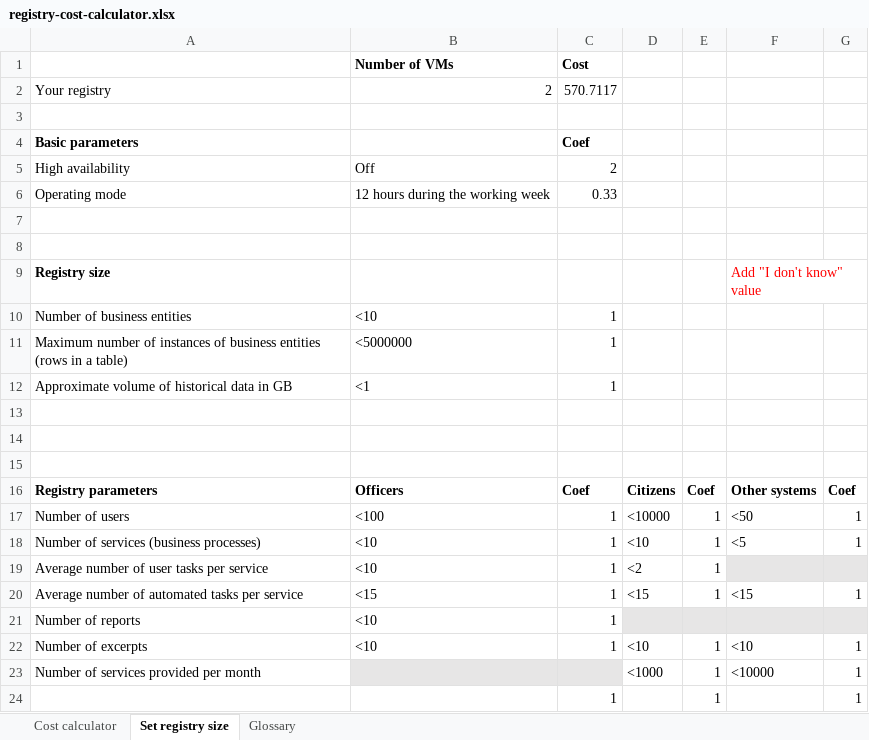
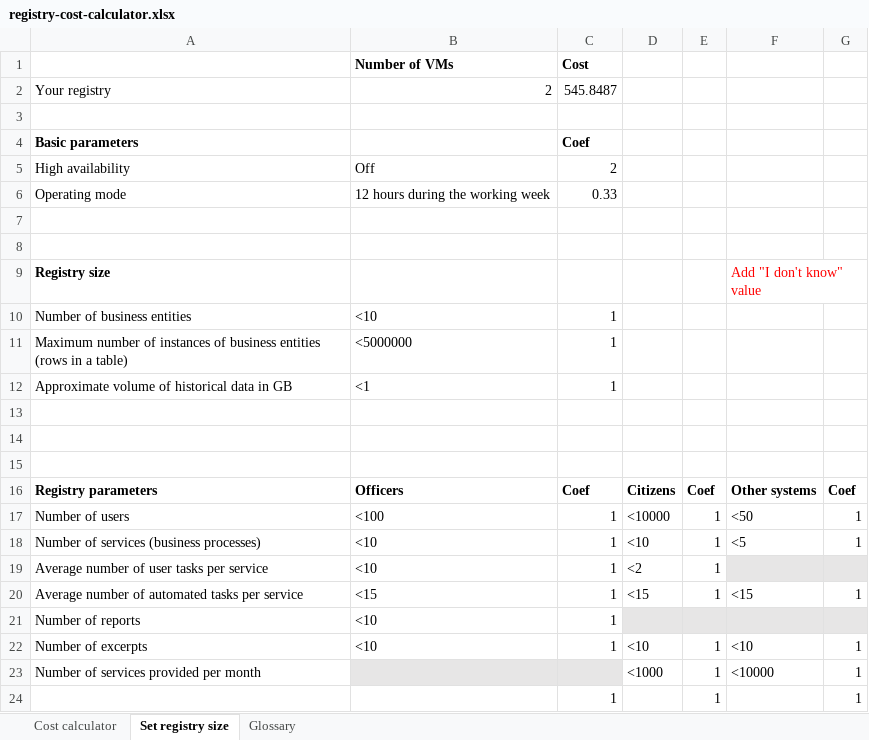
Before and after one commit to epam/edp-ddm-architecture, an Excel workbook: docs/en/modules/arch/attachments/architecture/platform-system-requirements/registry-cost-calculator.xlsx, sheet Set registry size, drawn as a sheet; values as stored, in another font and other column widths than the file's, no borders; the diff names each change by its address in the sheet, - before the commit and + after, or states it on an @@ line.

```diff
--- a/docs/en/modules/arch/attachments/architecture/platform-system-requirements/registry-cost-calculator.xlsx (sheet Set registry size)
+++ b/docs/en/modules/arch/attachments/architecture/platform-system-requirements/registry-cost-calculator.xlsx (sheet Set registry size)
-C2: 570.7117
+C2: 545.8487
```
Also changed, not shown: sheet Cost calculator, 4 other files.
